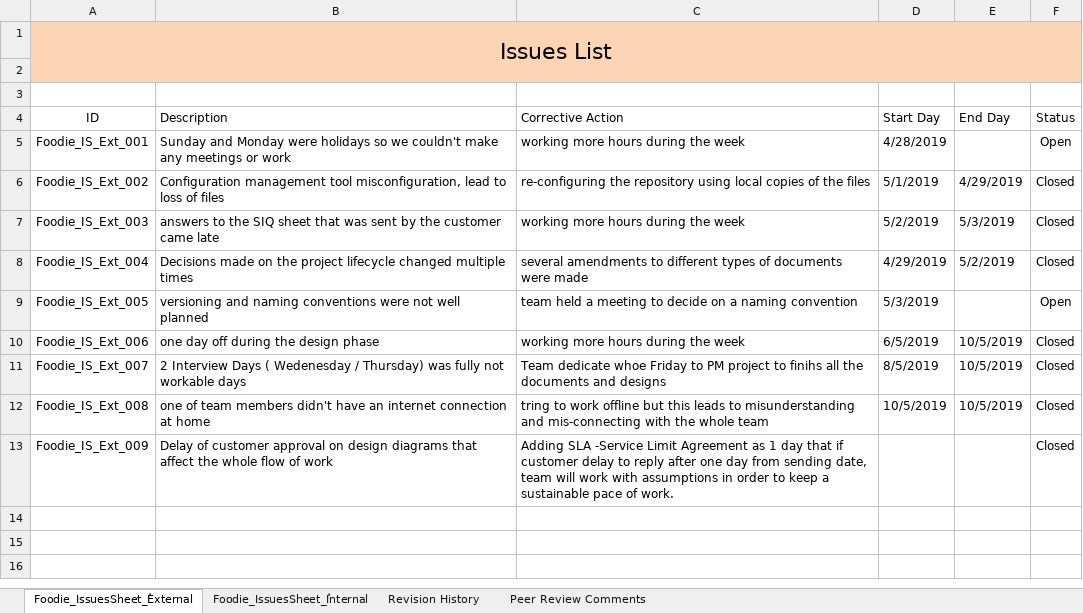
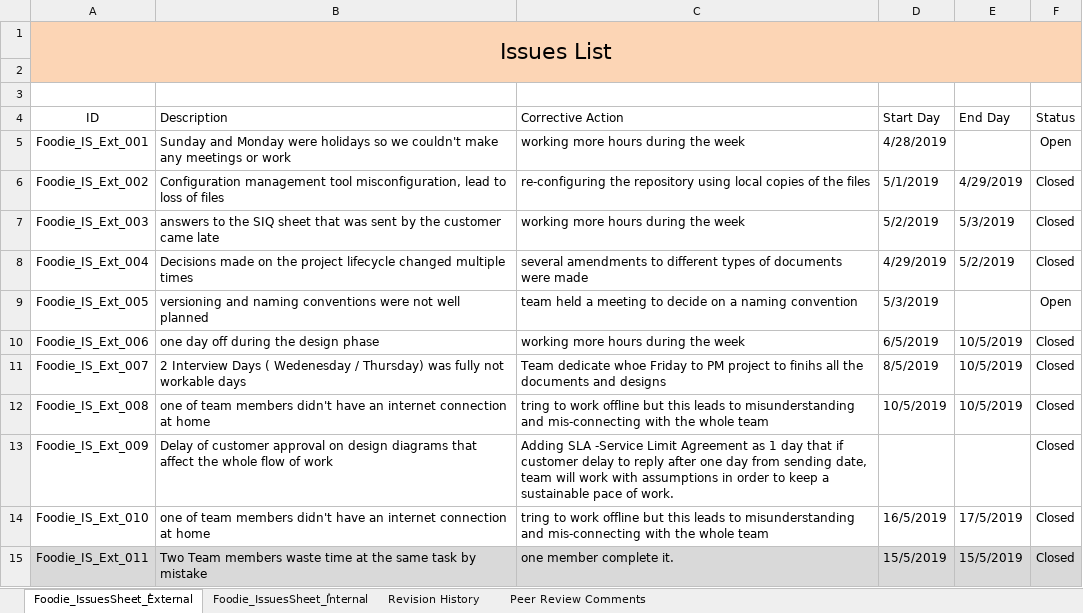
Before and after one commit to AyaHamdyAhmed/Foodies, an Excel workbook: Documents/Foodies_IssuesList.xlsx, sheet Foodie_IssuesSheet_ُExternal, drawn as a sheet; values as stored, in another font and other column widths than the file's, no borders; table styles not drawn; the diff names each change by its address in the sheet, - before the commit and + after, or states it on an @@ line.

Commit message:
Update Foodies_IssuesList.xlsx
Add new issues

```diff
--- a/Documents/Foodies_IssuesList.xlsx (sheet Foodie_IssuesSheet_ُExternal)
+++ b/Documents/Foodies_IssuesList.xlsx (sheet Foodie_IssuesSheet_ُExternal)
+row 14: Foodie_IS_Ext_010 | one of team members didn't have an internet connection at home | tring to work offline but this leads to misunderstanding and mis-connecting with the whole team | 16/5/2019 | 17/5/2019 | Closed
+row 15: Foodie_IS_Ext_011 | Two Team members waste time at the same task by mistake | one member complete it. | 15/5/2019 | 15/5/2019 | Closed
```
Also changed, not shown: sheet Revision History.
